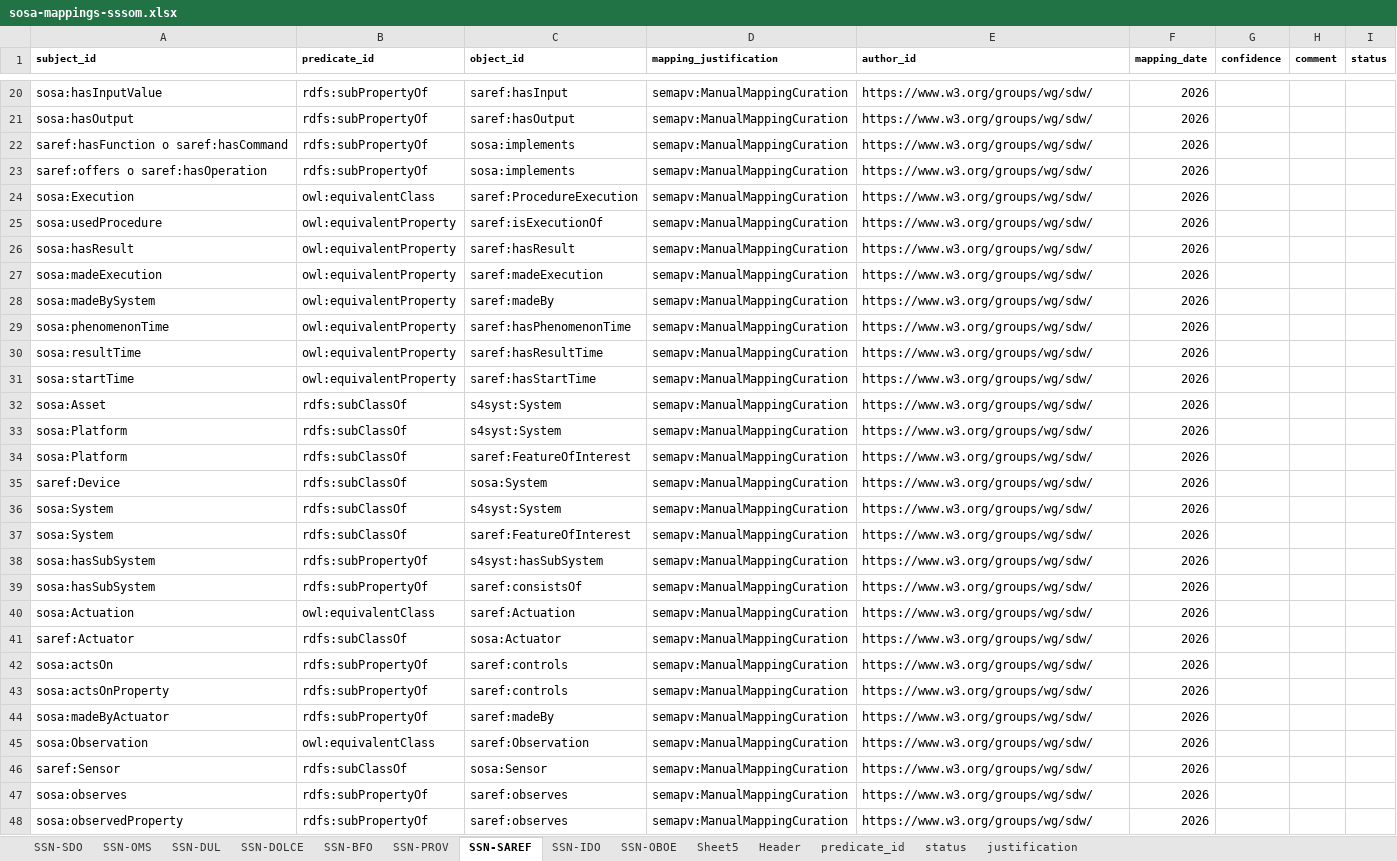
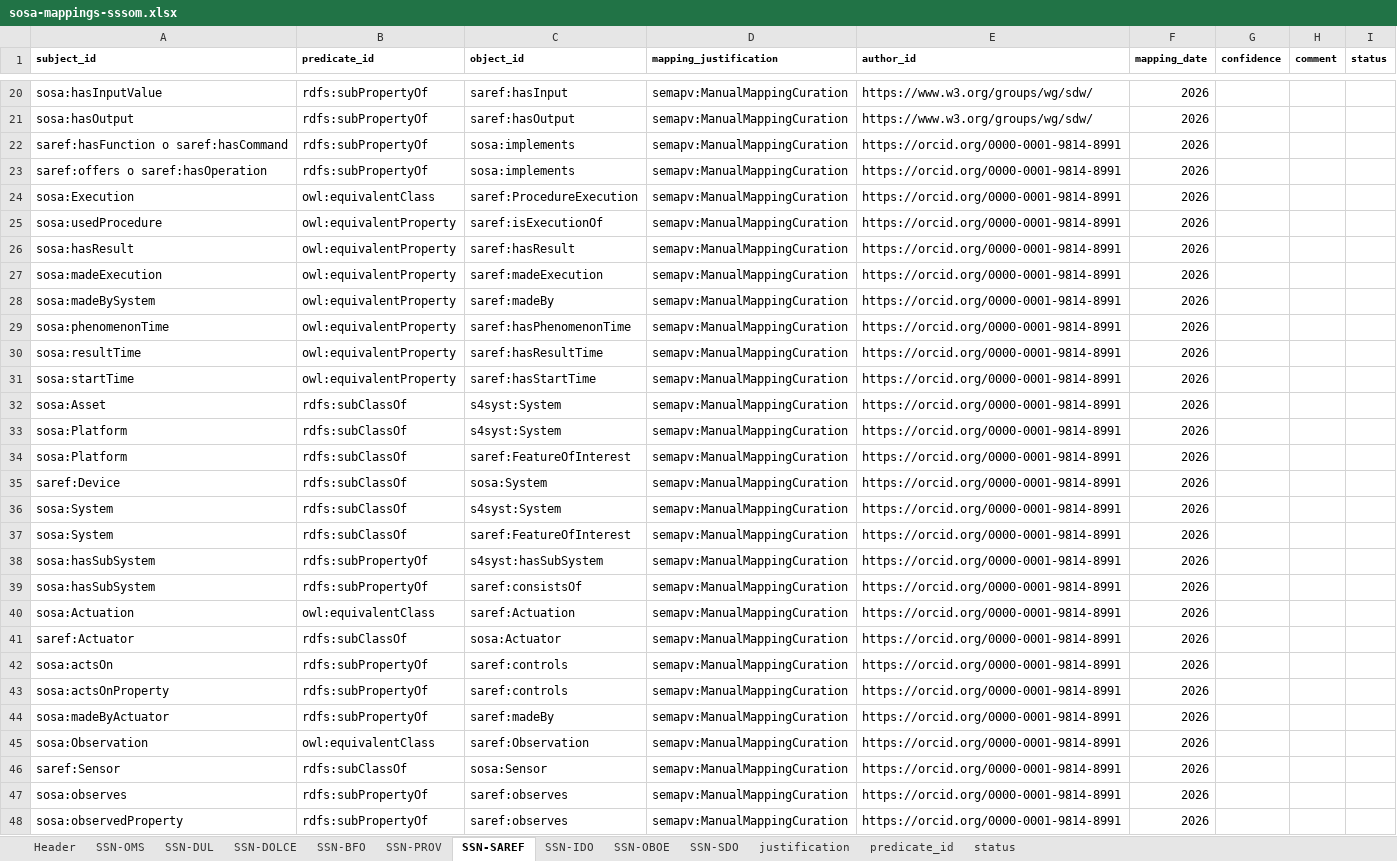
Before and after one commit to w3c/sdw-sosa-ssn, an Excel workbook: ssn/rdf/ontology/alignments/sosa-mappings-sssom.xlsx, sheet SSN-SAREF, drawn as a sheet; only a part is shown, gaps mark what is left out; values as stored, in another font and other column widths than the file's, no borders; the diff covers the shown part only; the diff names each change by its address in the sheet, - before the commit and + after, or states it on an @@ line.

```diff
--- a/ssn/rdf/ontology/alignments/sosa-mappings-sssom.xlsx (sheet SSN-SAREF)
+++ b/ssn/rdf/ontology/alignments/sosa-mappings-sssom.xlsx (sheet SSN-SAREF)
-sheet tab: Sheet5
@@ sheet tab order changed: Header | SSN-OMS | SSN-DUL | SSN-DOLCE | SSN-BFO | SSN-PROV | SSN-SAREF | SSN-IDO | SSN-OBOE | SSN-SDO | justification | predicate_id | status @@
-E22:E48 (author_id): https://www.w3.org/groups/wg/sdw/
+E22:E48 (author_id): https://orcid.org/0000-0001-9814-8991
```
Also changed, not shown: 9 edited cells elsewhere in this sheet, sheet SSN-SDO, sheet SSN-IDO, sheet Header, sheet SSN-DOLCE, sheet SSN-BFO, sheet SSN-PROV, 1 other file.
